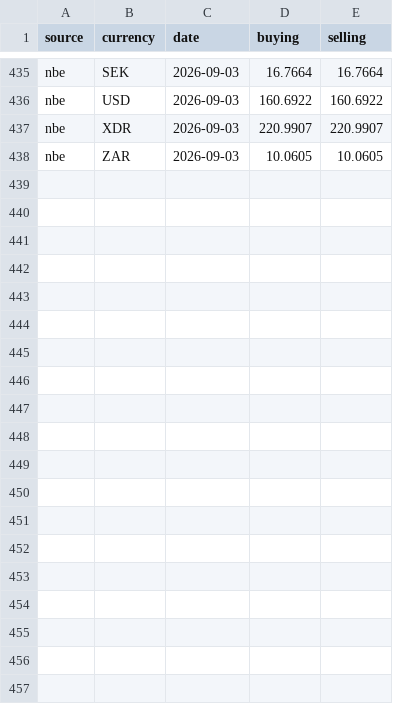
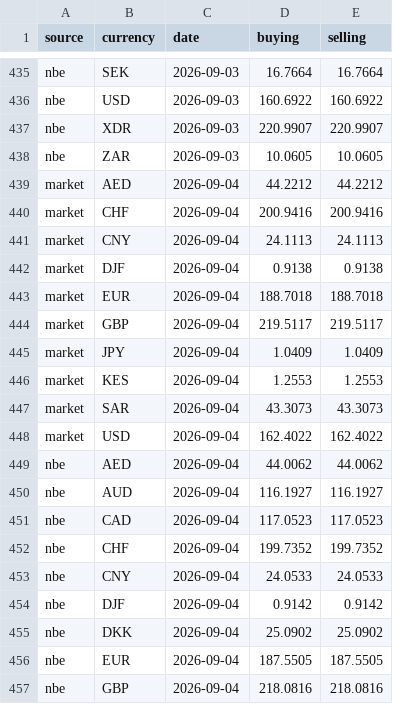
Before and after one commit to melastore/birrwatch, a CSV file: data/rates.csv, drawn as a sheet; only a part is shown, gaps mark what is left out; the diff covers the shown part only.

Commit message:
data: rates for 2026-09-04

```diff
--- a/data/rates.csv
+++ b/data/rates.csv
@@ -438 +438,20 @@ nbe,XDR,2026-09-03,220.9907,220.9907
 nbe,ZAR,2026-09-03,10.0605,10.0605
+market,AED,2026-09-04,44.2212,44.2212
+market,CHF,2026-09-04,200.9416,200.9416
+market,CNY,2026-09-04,24.1113,24.1113
+market,DJF,2026-09-04,0.9138,0.9138
+market,EUR,2026-09-04,188.7018,188.7018
+market,GBP,2026-09-04,219.5117,219.5117
+market,JPY,2026-09-04,1.0409,1.0409
+market,KES,2026-09-04,1.2553,1.2553
+market,SAR,2026-09-04,43.3073,43.3073
+market,USD,2026-09-04,162.4022,162.4022
+nbe,AED,2026-09-04,44.0062,44.0062
+nbe,AUD,2026-09-04,116.1927,116.1927
+nbe,CAD,2026-09-04,117.0523,117.0523
+nbe,CHF,2026-09-04,199.7352,199.7352
+nbe,CNY,2026-09-04,24.0533,24.0533
+nbe,DJF,2026-09-04,0.9142,0.9142
+nbe,DKK,2026-09-04,25.0902,25.0902
+nbe,EUR,2026-09-04,187.5505,187.5505
+nbe,GBP,2026-09-04,218.0816,218.0816
```
Also changed, not shown: 10 added rows elsewhere in this file.
